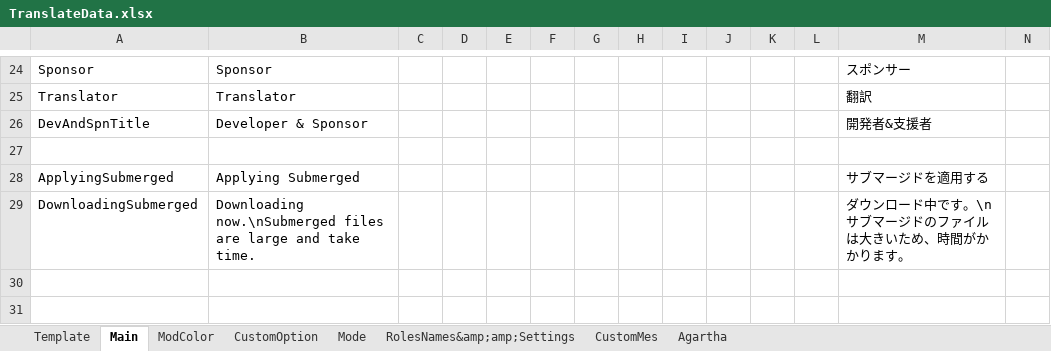
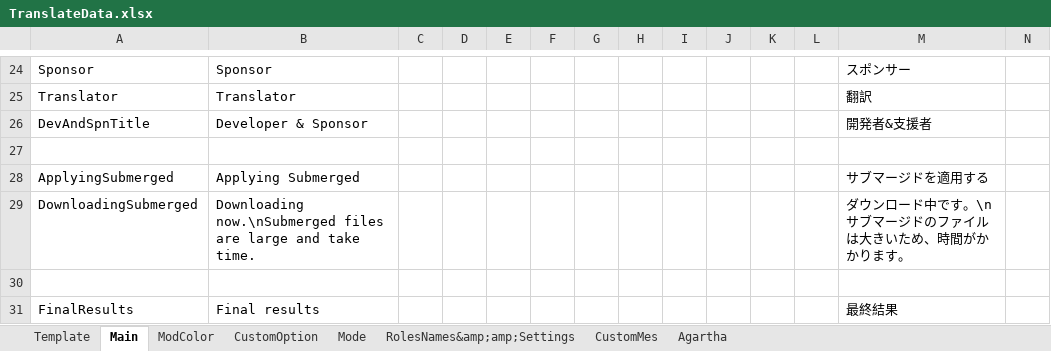
Before and after one commit to SuperNewRoles/SuperNewRoles, an Excel workbook: TranslateData.xlsx, sheet Main, drawn as a sheet; only a part is shown, gaps mark what is left out; values as stored, in another font and other column widths than the file's, no borders; rows hold the shown columns only; the diff names each change by its address in the sheet, - before the commit and + after, or states it on an @@ line.

Commit message:
[最終結果]を翻訳

```diff
--- a/TranslateData.xlsx (sheet Main)
+++ b/TranslateData.xlsx (sheet Main)
+row 30: (empty)
+row 31: FinalResults | Final results |  |  |  |  |  |  |  |  |  |  | 最終結果
```
Also changed, not shown: 2 other files.
